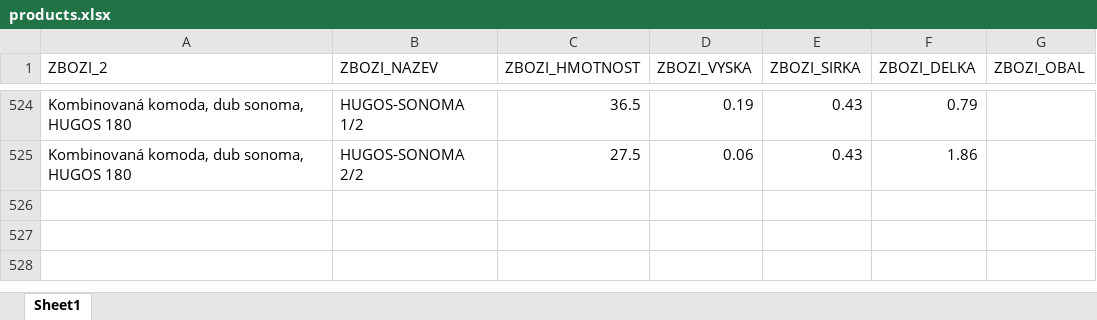
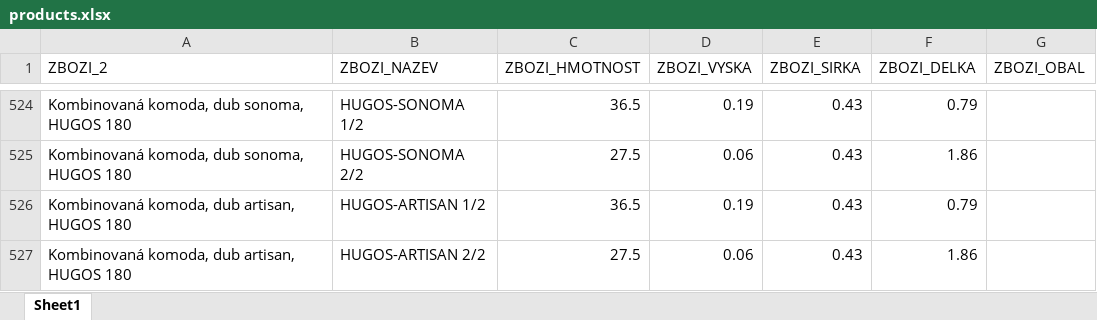
Before and after one commit to xaxamagyar/toptrans-prevodnik, an Excel workbook: products.xlsx, sheet Sheet1, drawn as a sheet; only a part is shown, gaps mark what is left out; values as stored, in another font and other column widths than the file's, no borders; the diff names each change by its address in the sheet, - before the commit and + after, or states it on an @@ line.

Commit message:
Aktualizace katalogu produktů - 12.08.2026 12:14

```diff
--- a/products.xlsx (sheet Sheet1)
+++ b/products.xlsx (sheet Sheet1)
+row 526: Kombinovaná komoda, dub artisan, HUGOS 180 | HUGOS-ARTISAN 1/2 | 36.5 | 0.19 | 0.43 | 0.79
+row 527: Kombinovaná komoda, dub artisan, HUGOS 180 | HUGOS-ARTISAN 2/2 | 27.5 | 0.06 | 0.43 | 1.86
```
